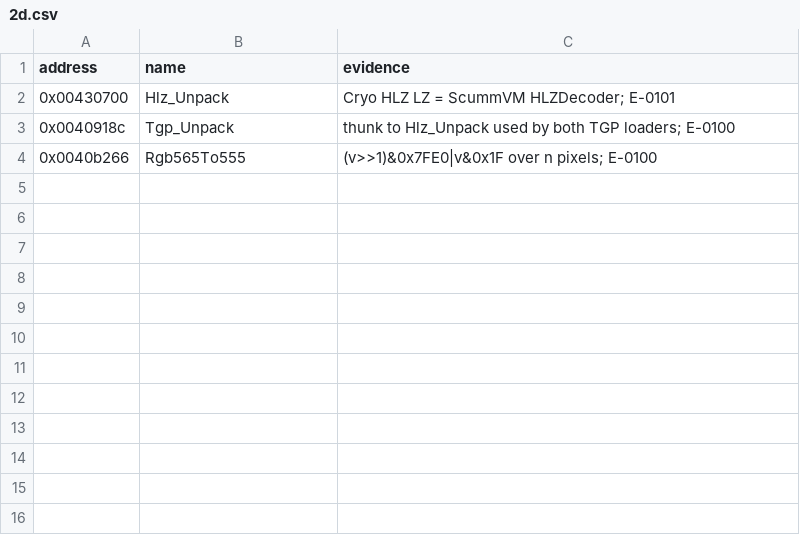
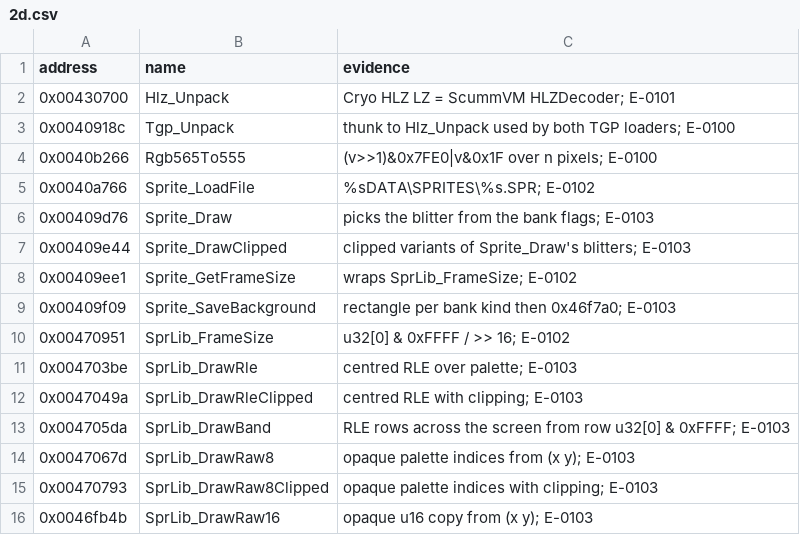
Before and after one commit to nugamus/reimpl-notes, a CSV file: engines/peintre/notes/names/2d.csv, drawn as a sheet.

Commit message:
Peintre formats: .SPR sprite banks (RLE, band, raw8, raw16), validator 289/289 (E-0102, E-0103)

```diff
--- a/engines/peintre/notes/names/2d.csv
+++ b/engines/peintre/notes/names/2d.csv
@@ -4 +4,13 @@ address,name,evidence
 0x0040b266,Rgb565To555,(v>>1)&0x7FE0|v&0x1F over n pixels; E-0100
+0x0040a766,Sprite_LoadFile,%sDATA\SPRITES\%s.SPR; E-0102
+0x00409d76,Sprite_Draw,picks the blitter from the bank flags; E-0103
+0x00409e44,Sprite_DrawClipped,clipped variants of Sprite_Draw's blitters; E-0103
+0x00409ee1,Sprite_GetFrameSize,wraps SprLib_FrameSize; E-0102
+0x00409f09,Sprite_SaveBackground,rectangle per bank kind then 0x46f7a0; E-0103
+0x00470951,SprLib_FrameSize,u32[0] & 0xFFFF / >> 16; E-0102
+0x004703be,SprLib_DrawRle,centred RLE over palette; E-0103
+0x0047049a,SprLib_DrawRleClipped,centred RLE with clipping; E-0103
+0x004705da,SprLib_DrawBand,RLE rows across the screen from row u32[0] & 0xFFFF; E-0103
+0x0047067d,SprLib_DrawRaw8,opaque palette indices from (x y); E-0103
+0x00470793,SprLib_DrawRaw8Clipped,opaque palette indices with clipping; E-0103
+0x0046fb4b,SprLib_DrawRaw16,opaque u16 copy from (x y); E-0103
```
Also changed, not shown: engines/peintre/notes/function-map.csv, 4 other files.
